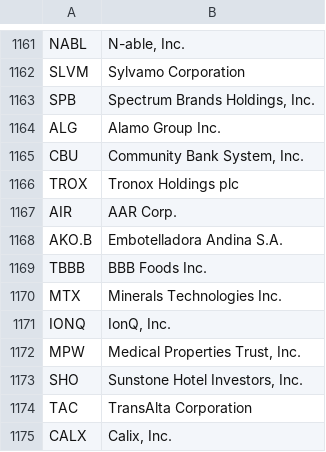
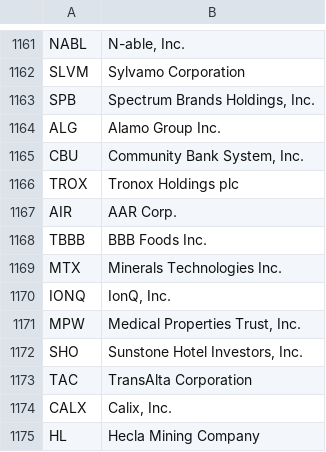
Before and after one commit to JasonHertz/finance, a CSV file: NYSE1.csv, drawn as a sheet; only a part is shown, gaps mark what is left out; the shorter side is filled out with more unchanged rows.

Commit message:
Update NYSE1.csv

```diff
--- a/NYSE1.csv
+++ b/NYSE1.csv
@@ -1167,3 +1167,2 @@ TROX,Tronox Holdings plc
 AIR,AAR Corp.
-AKO.B,Embotelladora Andina S.A.
 TBBB,BBB Foods Inc.
```
